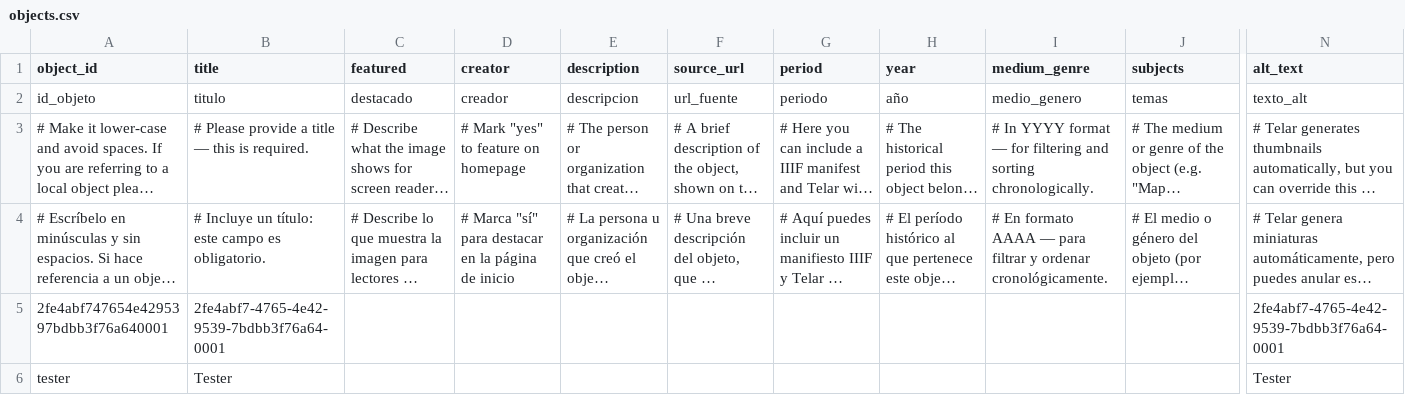
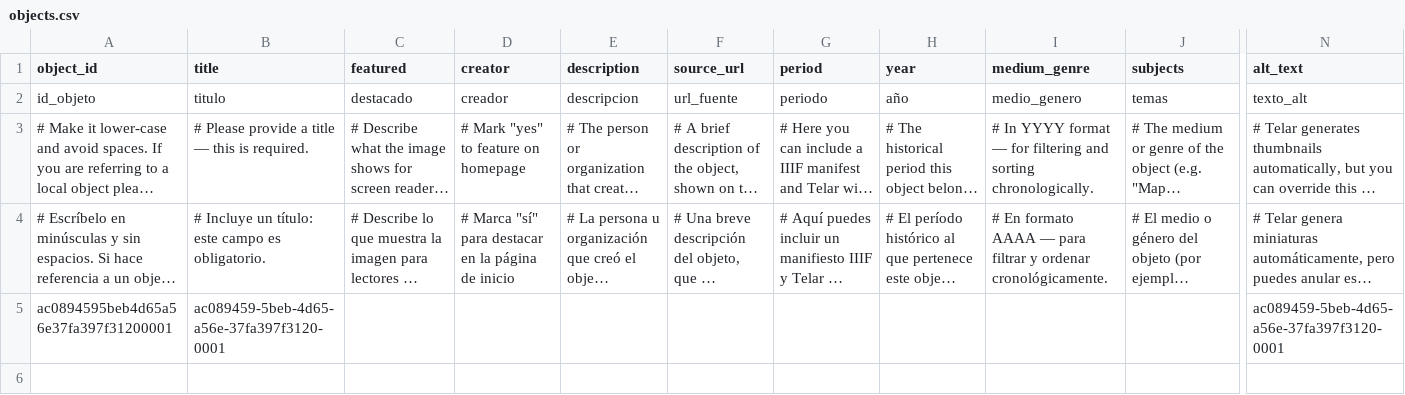
Before and after one commit to kreyes-avalos-cmd/192r, a CSV file: telar-content/spreadsheets/objects.csv, drawn as a sheet; only a part is shown, gaps mark what is left out; long unchanged cells end in …; removed rows and columns are numbered as before the commit, all else as after; rows hold the shown columns only; the diff names each change by its address in the sheet, - before the commit and + after, or states it on an @@ line.

Commit message:
Add ac0894595beb4d65a56e37fa397f31200001 via Telar Compositor [skip ci]

```diff
--- a/telar-content/spreadsheets/objects.csv
+++ b/telar-content/spreadsheets/objects.csv
-row 5: 2fe4abf747654e4295397bdbb3f76a640001 | 2fe4abf7-4765-4e42-9539-7bdbb3f76a64-0001 |  |  |  |  |  |  |  |  | 2fe4abf7-4765-4e42-9539-7bdbb3f76a64-0001
-row 6: tester | Tester |  |  |  |  |  |  |  |  | Tester
+row 5: ac0894595beb4d65a56e37fa397f31200001 | ac089459-5beb-4d65-a56e-37fa397f3120-0001 |  |  |  |  |  |  |  |  | ac089459-5beb-4d65-a56e-37fa397f3120-0001
```
Also changed, not shown: 1 other file.
